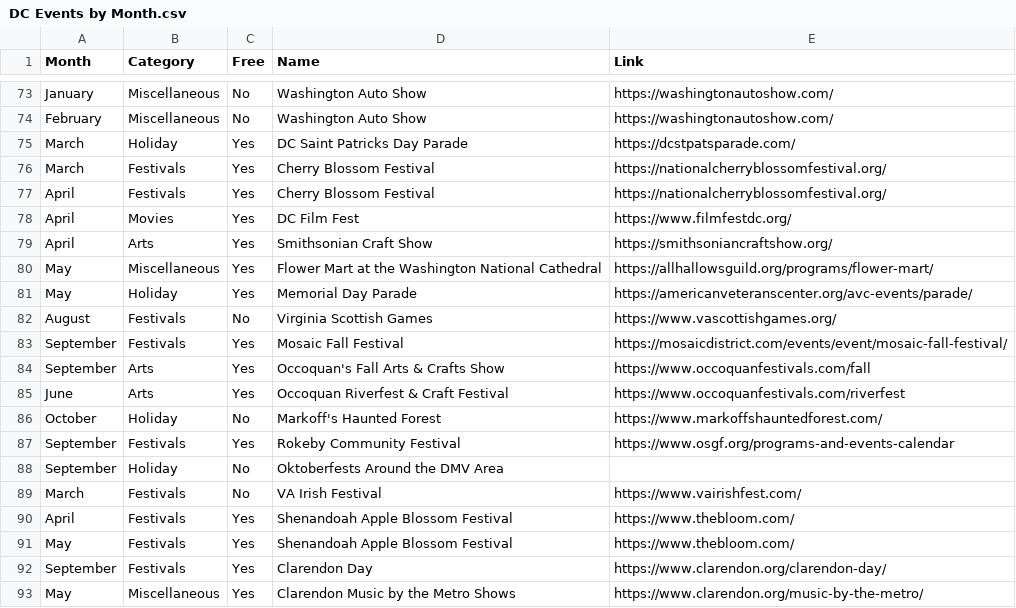
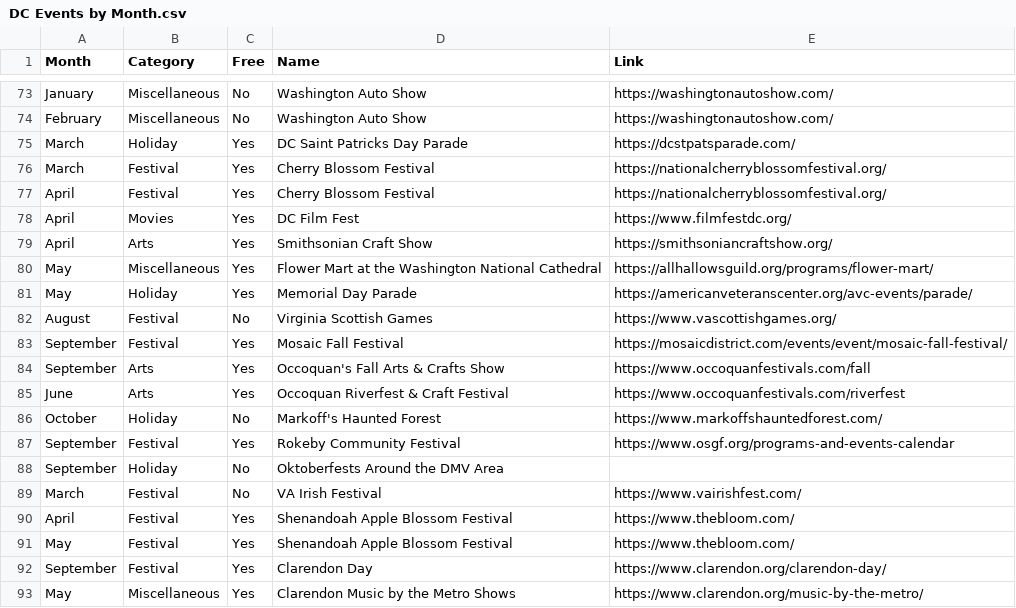
Before and after one commit to eBucher/DMV-Events, a CSV file: DC Events by Month.csv, drawn as a sheet; only a part is shown, gaps mark what is left out.

Commit message:
Group annual events together into a single category

```diff
--- a/DC Events by Month.csv
+++ b/DC Events by Month.csv
@@ -75,4 +75,4 @@ February,Miscellaneous,No,Washington Auto Show,https://washingtonautoshow.com/
 March,Holiday,Yes,DC Saint Patricks Day Parade,https://dcstpatsparade.com/
-March,Festivals,Yes,Cherry Blossom Festival,https://nationalcherryblossomfestival.org/
-April,Festivals,Yes,Cherry Blossom Festival,https://nationalcherryblossomfestival.org/
+March,Festival,Yes,Cherry Blossom Festival,https://nationalcherryblossomfestival.org/
+April,Festival,Yes,Cherry Blossom Festival,https://nationalcherryblossomfestival.org/
 April,Movies,Yes,DC Film Fest,https://www.filmfestdc.org/
@@ -81,4 +81,4 @@ May,Miscellaneous,Yes,Flower Mart at the Washington National Cathedral,https://a
 May,Holiday,Yes,Memorial Day Parade,https://americanveteranscenter.org/avc-events/parade/
-August,Festivals,No,Virginia Scottish Games,https://www.vascottishgames.org/
-September,Festivals,Yes,Mosaic Fall Festival,https://mosaicdistrict.com/events/event/mosaic-fall-festival/
+August,Festival,No,Virginia Scottish Games,https://www.vascottishgames.org/
+September,Festival,Yes,Mosaic Fall Festival,https://mosaicdistrict.com/events/event/mosaic-fall-festival/
 September,Arts,Yes,Occoquan's Fall Arts & Crafts Show,https://www.occoquanfestivals.com/fall
@@ -86,8 +86,8 @@ June,Arts,Yes,Occoquan Riverfest & Craft Festival,https://www.occoquanfestivals.
 October,Holiday,No,Markoff's Haunted Forest,https://www.markoffshauntedforest.com/
-September,Festivals,Yes,Rokeby Community Festival,https://www.osgf.org/programs-and-events-calendar
+September,Festival,Yes,Rokeby Community Festival,https://www.osgf.org/programs-and-events-calendar
 September,Holiday,No,Oktoberfests Around the DMV Area,
-March,Festivals,No,VA Irish Festival,https://www.vairishfest.com/
-April,Festivals,Yes,Shenandoah Apple Blossom Festival,https://www.thebloom.com/
-May,Festivals,Yes,Shenandoah Apple Blossom Festival,https://www.thebloom.com/
-September,Festivals,Yes,Clarendon Day,https://www.clarendon.org/clarendon-day/
+March,Festival,No,VA Irish Festival,https://www.vairishfest.com/
+April,Festival,Yes,Shenandoah Apple Blossom Festival,https://www.thebloom.com/
+May,Festival,Yes,Shenandoah Apple Blossom Festival,https://www.thebloom.com/
+September,Festival,Yes,Clarendon Day,https://www.clarendon.org/clarendon-day/
 May,Miscellaneous,Yes,Clarendon Music by the Metro Shows,https://www.clarendon.org/music-by-the-metro/
```
Also changed, not shown: 3 other files.
